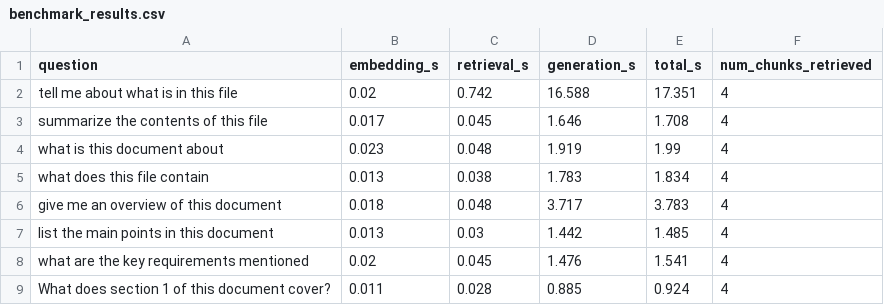
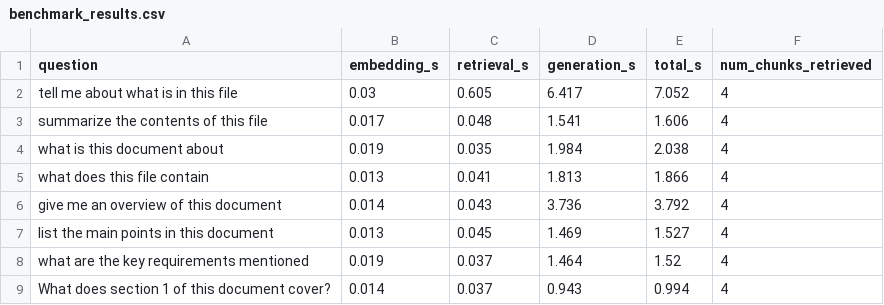
Before and after one commit to ANUJ760/privacyRAG, a CSV file: results/benchmark_results.csv, drawn as a sheet; only a part is shown; the diff covers the shown part only.

Commit message:
add embedding for overview queries

```diff
--- a/results/benchmark_results.csv
+++ b/results/benchmark_results.csv
@@ -1,9 +1,9 @@
 question,embedding_s,retrieval_s,generation_s,total_s,num_chunks_retrieved
-tell me about what is in this file,0.02,0.742,16.588,17.351,4
-summarize the contents of this file,0.017,0.045,1.646,1.708,4
-what is this document about,0.023,0.048,1.919,1.99,4
-what does this file contain,0.013,0.038,1.783,1.834,4
-give me an overview of this document,0.018,0.048,3.717,3.783,4
-list the main points in this document,0.013,0.03,1.442,1.485,4
-what are the key requirements mentioned,0.02,0.045,1.476,1.541,4
-What does section 1 of this document cover?,0.011,0.028,0.885,0.924,4
+tell me about what is in this file,0.03,0.605,6.417,7.052,4
+summarize the contents of this file,0.017,0.048,1.541,1.606,4
+what is this document about,0.019,0.035,1.984,2.038,4
+what does this file contain,0.013,0.041,1.813,1.866,4
+give me an overview of this document,0.014,0.043,3.736,3.792,4
+list the main points in this document,0.013,0.045,1.469,1.527,4
+what are the key requirements mentioned,0.019,0.037,1.464,1.52,4
+What does section 1 of this document cover?,0.014,0.037,0.943,0.994,4
```
Also changed, not shown: 47 edited cells elsewhere in this file, 2 other files.
